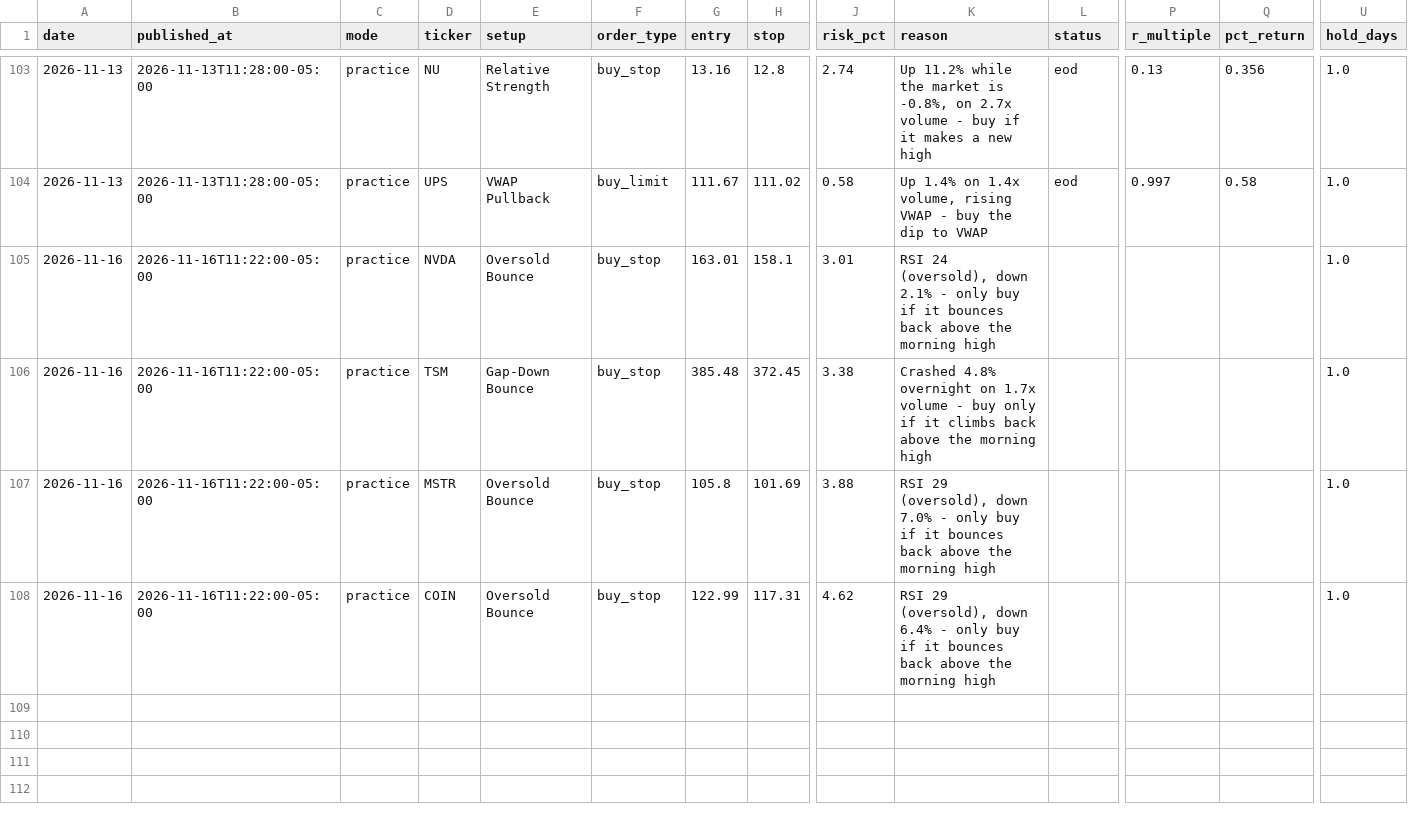
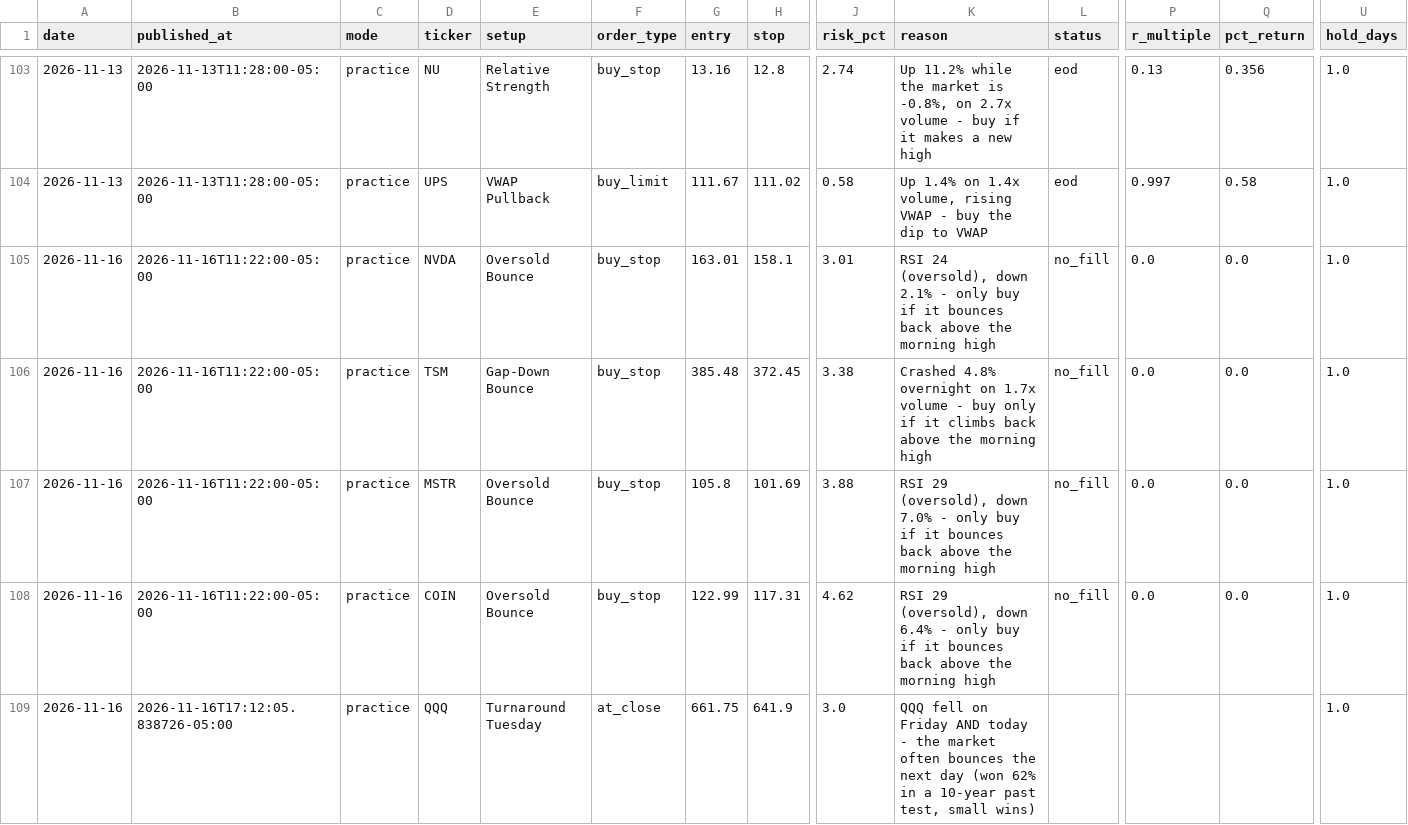
Before and after one commit to tauhid97/day-trade-picks, a CSV file: data/picks.csv, drawn as a sheet; only a part is shown, gaps mark what is left out; rows hold the shown columns only; the diff names each change by its address in the sheet, - before the commit and + after, or states it on an @@ line.

Commit message:
Update picks 2026-11-16

```diff
--- a/data/picks.csv
+++ b/data/picks.csv
-L105:L108 (status): (empty)
+L105:L108 (status): no_fill
-P105:P108 (r_multiple): (empty)
+P105:P108 (r_multiple): 0.0
-Q105:Q108 (pct_return): (empty)
+Q105:Q108 (pct_return): 0.0
+row 109: 2026-11-16 | 2026-11-16T17:12:05.838726-05:00 | practice | QQQ | Turnaround Tuesday | at_close | 661.75 | 641.9 | 3.0 | QQQ fell on Friday AND today - the market often bounces the next day (won 62% in a 10-year past test, small wins) |  |  |  | 1.0
```
Also changed, not shown: data/hype_history.csv, data/news_history.csv, 4 other files.
